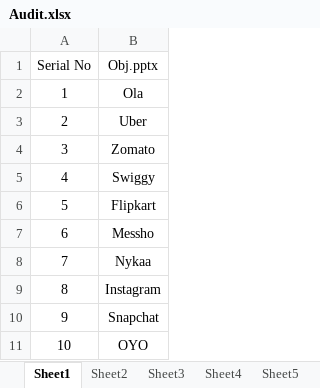
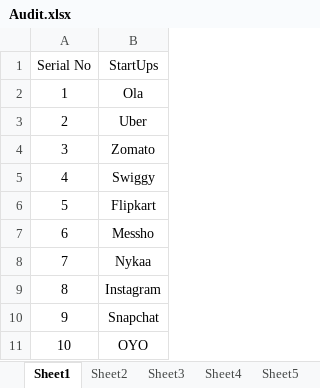
Before and after one commit to saidprajwal/ScoreCard_Creation_By_Webscrapping, an Excel workbook: excel/Audit.xlsx, sheet Sheet1, drawn as a sheet; values as stored, in another font and other column widths than the file's, no borders; the diff names each change by its address in the sheet, - before the commit and + after, or states it on an @@ line.

```diff
--- a/excel/Audit.xlsx (sheet Sheet1)
+++ b/excel/Audit.xlsx (sheet Sheet1)
-B1: Obj.pptx
+B1: StartUps
```
Also changed, not shown: sheet Sheet4, sheet Sheet8, sheet Sheet10, sheet Sheet5, sheet Sheet11, sheet Sheet9, 4 more sheets, other sheet tabs, 2 other files.
